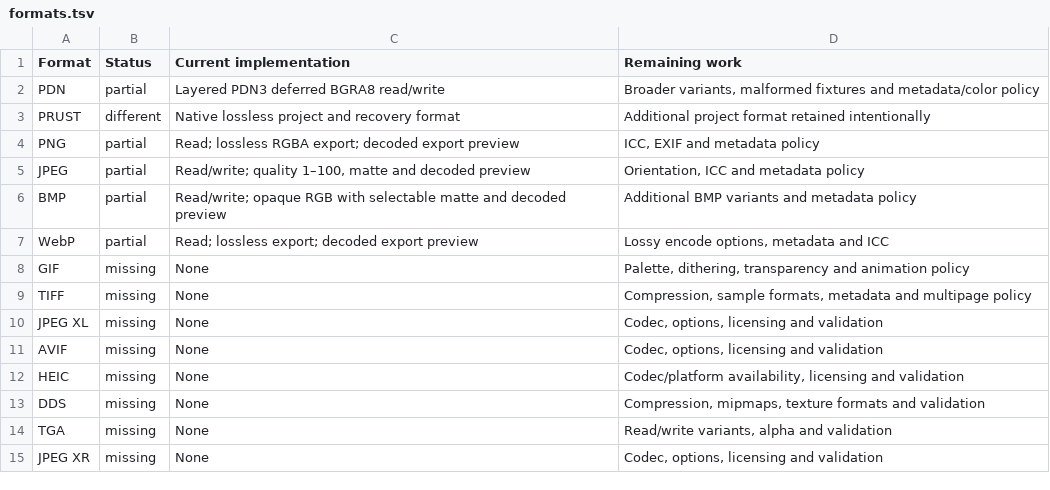
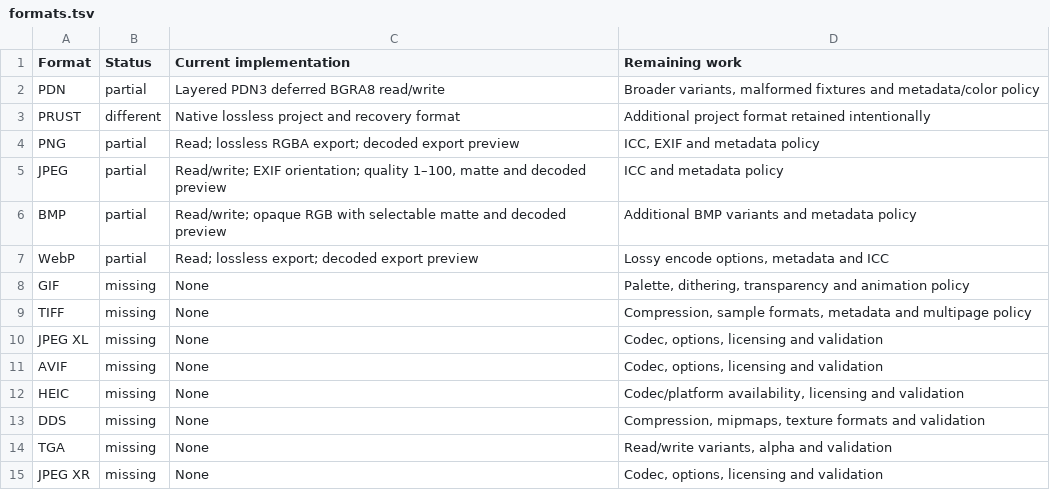
Before and after one commit to trelak-net/paint-rust, a TSV file: acceptance/formats.tsv, drawn as a sheet.

```diff
--- a/acceptance/formats.tsv
+++ b/acceptance/formats.tsv
@@ -4,3 +4,3 @@ PRUST	different	Native lossless project and recovery format	Additional project f
 PNG	partial	Read; lossless RGBA export; decoded export preview	ICC, EXIF and metadata policy
-JPEG	partial	Read/write; quality 1–100, matte and decoded preview	Orientation, ICC and metadata policy
+JPEG	partial	Read/write; EXIF orientation; quality 1–100, matte and decoded preview	ICC and metadata policy
 BMP	partial	Read/write; opaque RGB with selectable matte and decoded preview	Additional BMP variants and metadata policy
```
Also changed, not shown: 5 other files.
